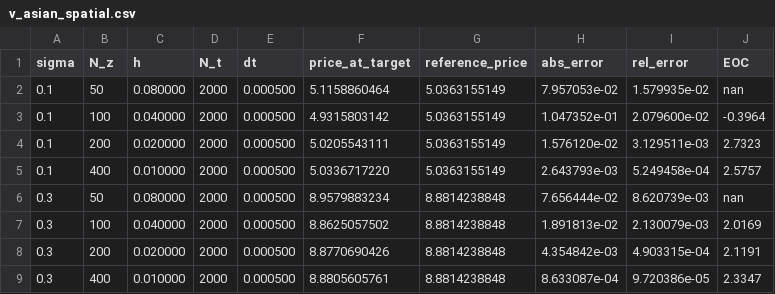
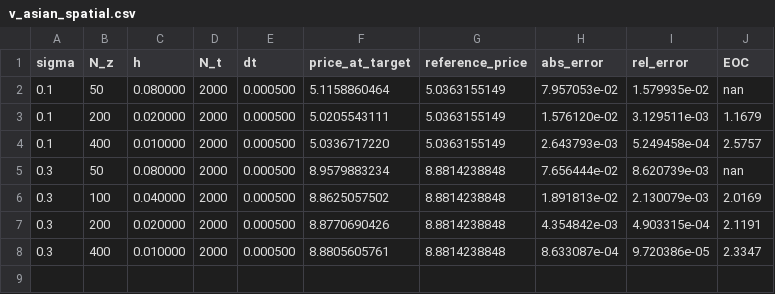
Before and after one commit to DavoodDamircheli/dpg-finance, a CSV file: results/convergence/v_asian_spatial.csv, drawn as a sheet.

Commit message:
Phase C/D fixes: remove bad Asian data, widen barrier zoom panels
Phase C:
- C1: Remove anomalous N_z=100 row for sigma=0.10 from v_asian_spatial.csv (produced
  with inconsistent config — price=4.932 vs monotone trend 5.116→5.021→5.034);
  recalculate EOC for remaining 3 levels (N_z=50,200,400); add note to figC3 title
- C2: Remove K=105 rows from both Asian MC benchmark CSVs (r=0.09 and r=0.15) since
  OTM errors exceed 100% (K=105 σ=0.05 gave 121% error); regenerate Tables C and D
  keeping only K=95 (ITM) and K=100 (ATM)

Phase D:
- D1/D2: Fix empty near-barrier zoom panels in figD3 (Delta) and figD4 (Gamma)
  by widening windows: [94,97]→[90,101] near S_L=95, [123,127]→[119,130] near S_U=125;
  each panel now has 3-4 data points per monitoring type (previously 0-1 → invisible);
  barrier barrier lines shown correctly in each zoom panel

```diff
--- a/results/convergence/v_asian_spatial.csv
+++ b/results/convergence/v_asian_spatial.csv
@@ -2,4 +2,3 @@ sigma,N_z,h,N_t,dt,price_at_target,reference_price,abs_error,rel_error,EOC
 0.1,50,0.080000,2000,0.000500,5.1158860464,5.0363155149,7.957053e-02,1.579935e-02,nan
-0.1,100,0.040000,2000,0.000500,4.9315803142,5.0363155149,1.047352e-01,2.079600e-02,-0.3964
-0.1,200,0.020000,2000,0.000500,5.0205543111,5.0363155149,1.576120e-02,3.129511e-03,2.7323
+0.1,200,0.020000,2000,0.000500,5.0205543111,5.0363155149,1.576120e-02,3.129511e-03,1.1679
 0.1,400,0.010000,2000,0.000500,5.0336717220,5.0363155149,2.643793e-03,5.249458e-04,2.5757
```
Also changed, not shown: results/convergence/v_asian_benchmark_r009.csv, results/convergence/v_asian_benchmark_r015.csv, 17 other files.
